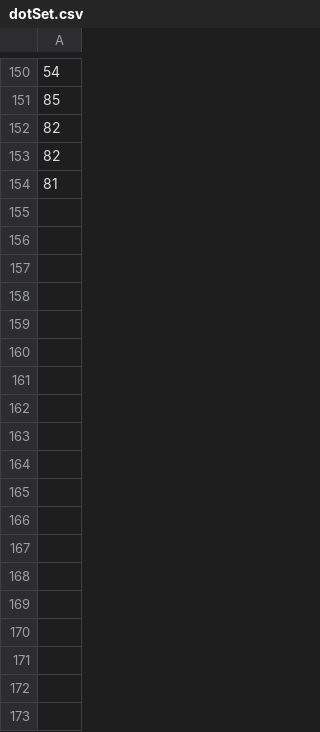
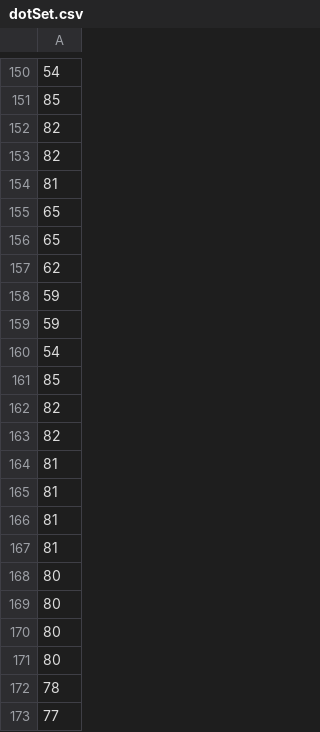
Before and after one commit to nishand17/r-fifa-ratings, a CSV file: dotSet.csv, drawn as a sheet; only a part is shown, gaps mark what is left out; the diff names each change by its address in the sheet, - before the commit and + after, or states it on an @@ line.

Commit message:
Extended dotset.csv

```diff
--- a/dotSet.csv
+++ b/dotSet.csv
+row 155: 65
+row 156: 65
+row 157: 62
+row 158: 59
+row 159: 59
+row 160: 54
+row 161: 85
+row 162: 82
+row 163: 82
+row 164: 81
+row 165: 81
+row 166: 81
+row 167: 81
+row 168: 80
+row 169: 80
+row 170: 80
+row 171: 80
+row 172: 78
+row 173: 77
```
